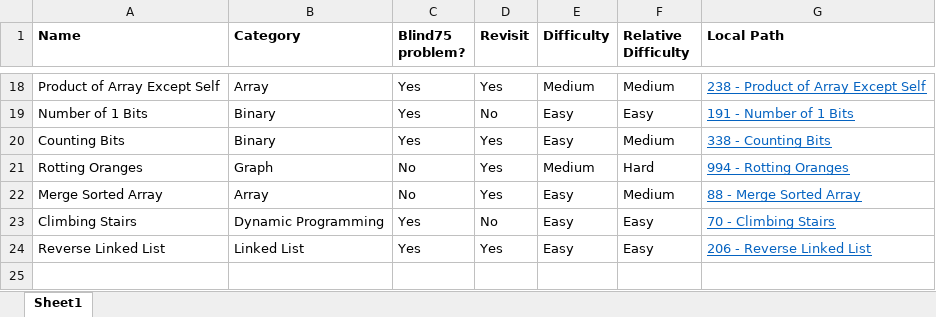
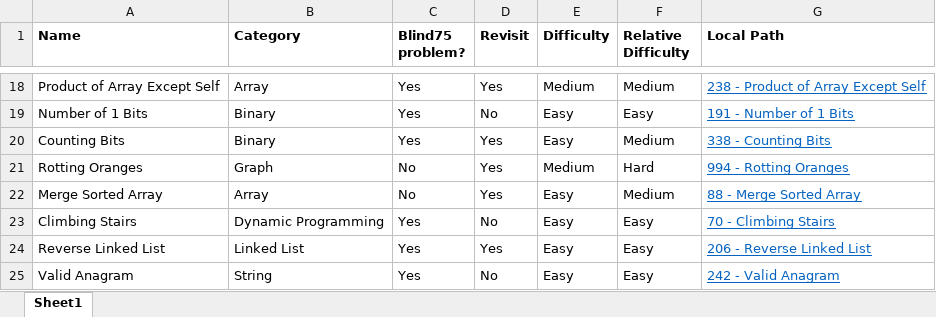
Before and after one commit to mattdangelo/programming-practice, an Excel workbook: LeetCode/problems.xlsx, sheet Sheet1, drawn as a sheet; only a part is shown, gaps mark what is left out; values as stored, in another font and other column widths than the file's, no borders; conditional formats not drawn; the diff names each change by its address in the sheet, - before the commit and + after, or states it on an @@ line.

Commit message:
Add Valid Anagram

```diff
--- a/LeetCode/problems.xlsx (sheet Sheet1)
+++ b/LeetCode/problems.xlsx (sheet Sheet1)
+row 25: Valid Anagram | String | Yes | No | Easy | Easy | 242 - Valid Anagram
```
Also changed, not shown: 3 other files.
